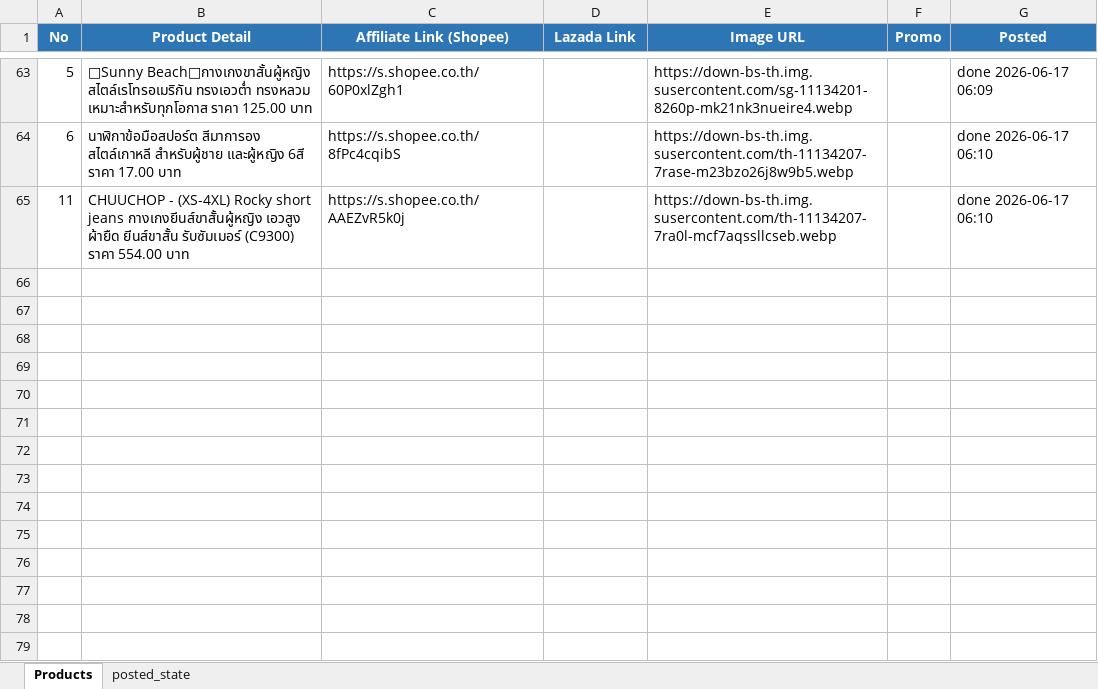
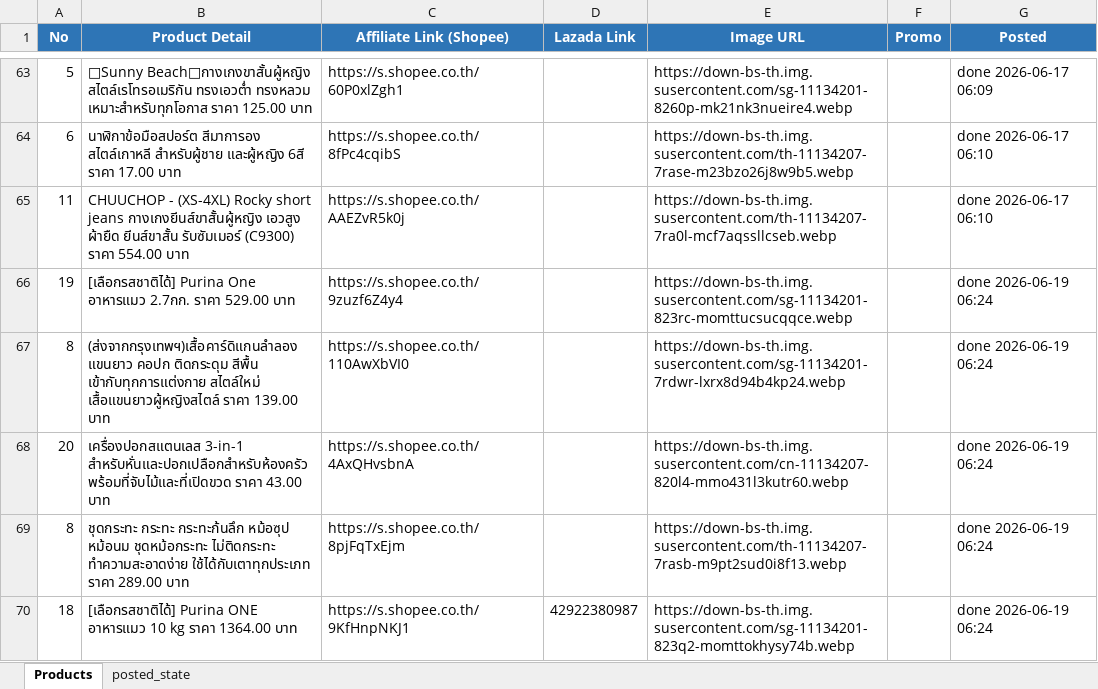
Before and after one commit to tongono-creator/kram-facebook-page, an Excel workbook: review_products.xlsx, sheet Products, drawn as a sheet; only a part is shown, gaps mark what is left out; values as stored, in another font and other column widths than the file's, no borders; the diff names each change by its address in the sheet, - before the commit and + after, or states it on an @@ line.

```diff
--- a/review_products.xlsx (sheet Products)
+++ b/review_products.xlsx (sheet Products)
+row 66: 19 | [เลือกรสชาติได้] Purina One อาหารแมว 2.7กก. ราคา 529.00 บาท | https://s.shopee.co.th/9zuzf6Z4y4 |  | https://down-bs-th.img.susercontent.com/sg-11134201-823rc-momttucsucqqce.webp |  | done 2026-06-19 06:24
+row 67: 8 | (ส่งจากกรุงเทพฯ)เสื้อคาร์ดิแกนลําลอง แขนยาว คอปก ติดกระดุม สีพื้น เข้ากับทุกการแต่งกาย สไตล์ใหม่ เสื้อแขนยาวผู้หญิงสไตล์ ราคา 139.00 บาท | https://s.shopee.co.th/110AwXbVI0 |  | https://down-bs-th.img.susercontent.com/sg-11134201-7rdwr-lxrx8d94b4kp24.webp |  | done 2026-06-19 06:24
+row 68: 20 | เครื่องปอกสแตนเลส 3-in-1 สําหรับหั่นและปอกเปลือกสําหรับห้องครัวพร้อมที่จับไม้และที่เปิดขวด ราคา 43.00 บาท | https://s.shopee.co.th/4AxQHvsbnA |  | https://down-bs-th.img.susercontent.com/cn-11134207-820l4-mmo431l3kutr60.webp |  | done 2026-06-19 06:24
+row 69: 8 | ชุดกระทะ กระทะ กระทะก้นลึก หม้อซุป หม้อนม ชุดหม้อกระทะ ไม่ติดกระทะ ทำความสะอาดง่าย ใช้ได้กับเตาทุกประเภท ราคา 289.00 บาท | https://s.shopee.co.th/8pjFqTxEjm |  | https://down-bs-th.img.susercontent.com/th-11134207-7rasb-m9pt2sud0i8f13.webp |  | done 2026-06-19 06:24
+row 70: 18 | [เลือกรสชาติได้] Purina ONE อาหารแมว 10 kg ราคา 1364.00 บาท | https://s.shopee.co.th/9KfHnpNKJ1 | 42922380987 | https://down-bs-th.img.susercontent.com/sg-11134201-823q2-momttokhysy74b.webp |  | done 2026-06-19 06:24
```
Also changed, not shown: sheet posted_state.
